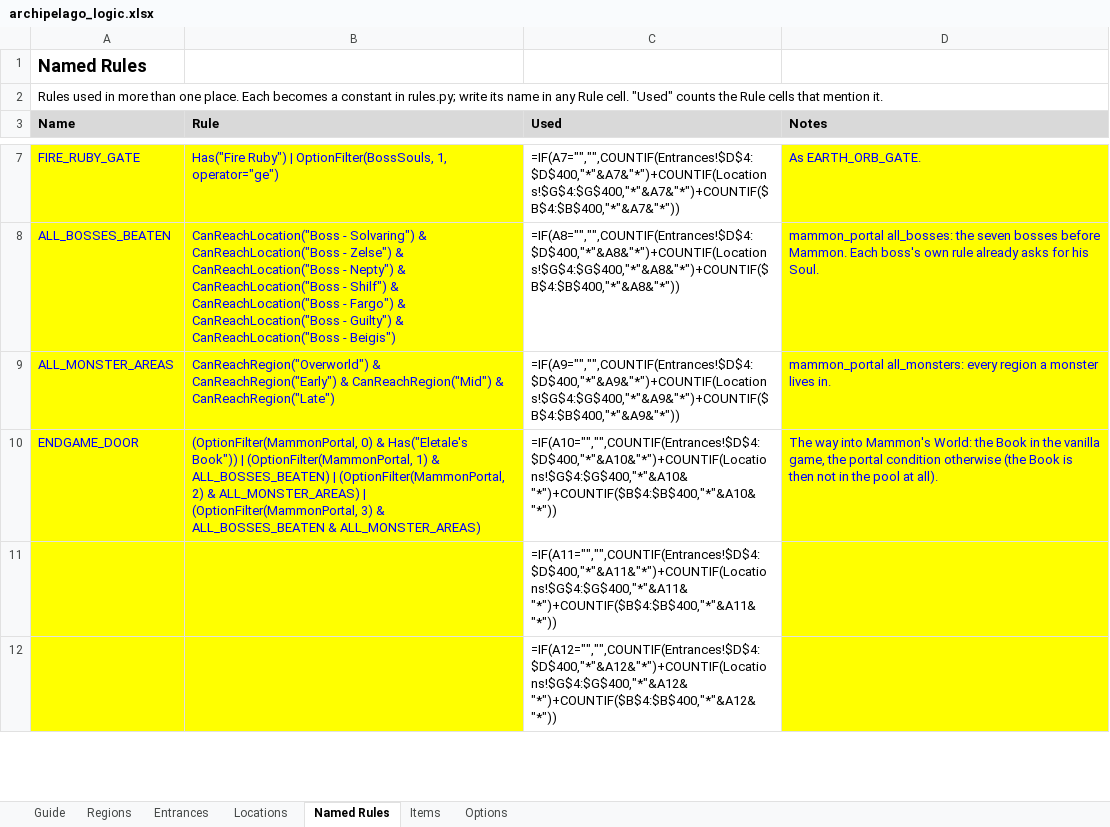
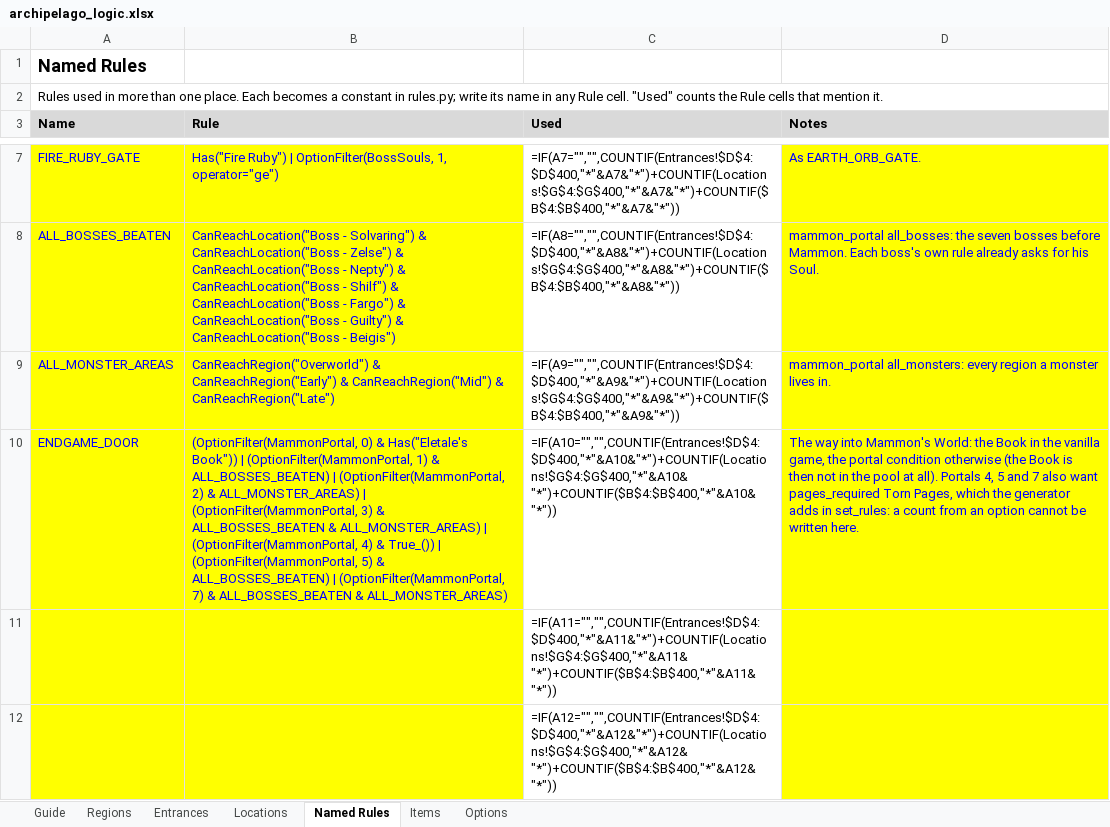
Before and after one commit to FuzzynessUK/Quest64-Recomp, an Excel workbook: DOCS/archipelago_logic.xlsx, sheet Named Rules, drawn as a sheet; only a part is shown, gaps mark what is left out; values as stored, in another font and other column widths than the file's, no borders; formulas without a stored value are shown as written; the diff names each change by its address in the sheet, - before the commit and + after, or states it on an @@ line.

```diff
--- a/DOCS/archipelago_logic.xlsx (sheet Named Rules)
+++ b/DOCS/archipelago_logic.xlsx (sheet Named Rules)
-B10 (Rule): …& ALL_MONSTER_AREAS)
+B10 (Rule): …& ALL_MONSTER_AREAS) | (OptionFilter(MammonPortal, 4) & True_()) | (OptionFilter(MammonPortal, 5) & ALL_BOSSES_BEATEN) | (OptionFilter(MammonPortal, 7) & ALL_BOSSES_BEATEN & ALL_MONSTER_AREAS)
-D10 (Notes): …at all).
+D10 (Notes): …at all). Portals 4, 5 and 7 also want pages_required Torn Pages, which the generator adds in set_rules: a count from an option cannot be written here.
```
Also changed, not shown: sheet Options, 36 other files.
